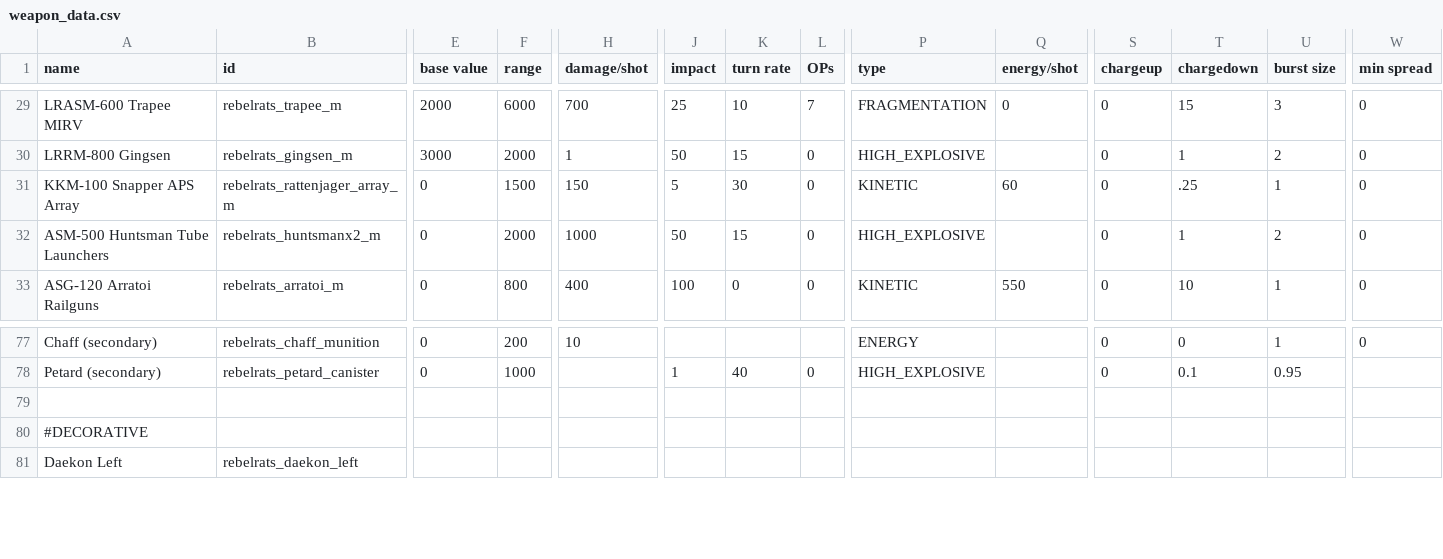
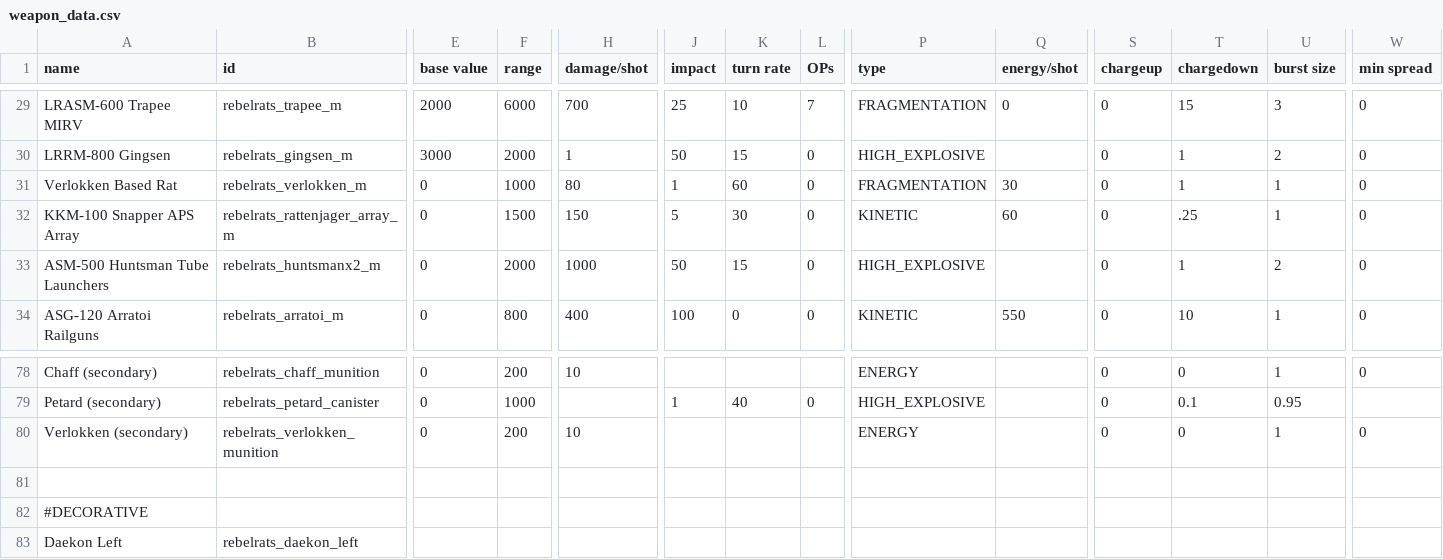
Before and after one commit to masterraven19/Rebel-Rats, a CSV file: data/weapons/weapon_data.csv, drawn as a sheet; only a part is shown, gaps mark what is left out; rows hold the shown columns only; the diff names each change by its address in the sheet, - before the commit and + after, or states it on an @@ line.

Commit message:
Added verlokken decoy missile
Also tried fixing the mangonel armor ricochet, it works however still has problems detecting which "surface" to use when calculating ricochet.

```diff
--- a/data/weapons/weapon_data.csv
+++ b/data/weapons/weapon_data.csv
+row 31: Verlokken Based Rat | rebelrats_verlokken_m | 0 | 1000 | 80 | 1 | 60 | 0 | FRAGMENTATION | 30 | 0 | 1 | 1 | 0
+row 80: Verlokken (secondary) | rebelrats_verlokken_munition | 0 | 200 | 10 |  |  |  | ENERGY |  | 0 | 0 | 1 | 0
```
Also changed, not shown: data/strings/descriptions.csv, 15 other files.
